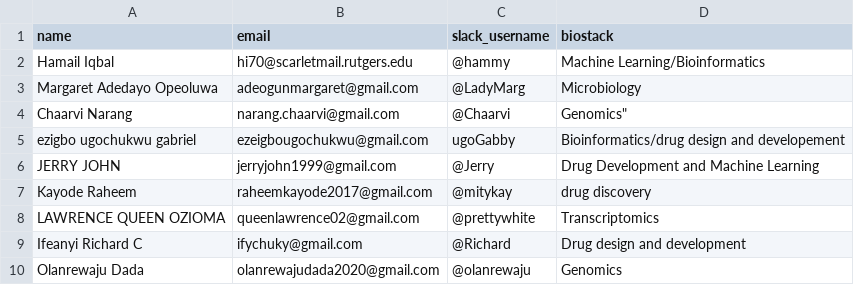
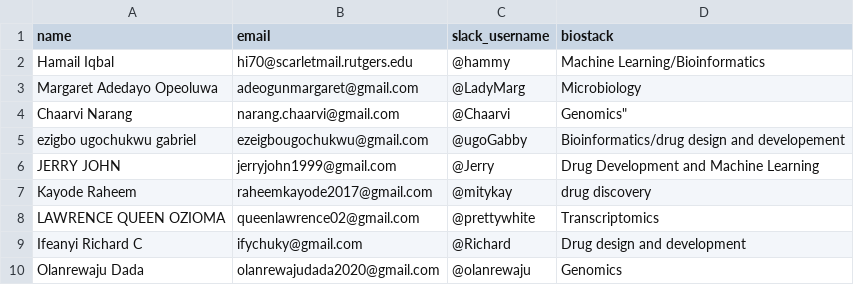
Before and after one commit to Chaarvi-i/team-leibniz, a CSV file: CSV/Leibniz.csv, drawn as a sheet.

Commit message:
Update Leibniz.csv

```diff
--- a/CSV/Leibniz.csv
+++ b/CSV/Leibniz.csv
@@ -4,3 +4,3 @@ Margaret Adedayo Opeoluwa,adeogunmargaret@gmail.com,@LadyMarg,Microbiology,,,,,
 "Chaarvi Narang", narang.chaarvi@gmail.com, @Chaarvi," Genomics""",,,,,
-ezigbo ugochukwu gabriel , ezeigbougochukwu@gmail.com , ugoGabby , Bioinformatics/drug design and developement,,,,,
+ezigbo ugochukwu gabriel , ezeigbougochukwu@gmail.com , @ugoGabby , Bioinformatics/drug design and developement,,,,,
 JERRY JOHN,jerryjohn1999@gmail.com,@Jerry,Drug Development and Machine Learning,,,,,
```
